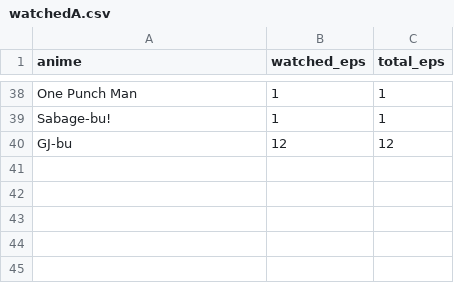
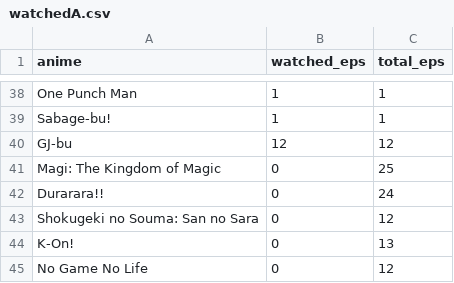
Before and after one commit to LazyShuya/animePicker, a CSV file: watchedA.csv, drawn as a sheet; only a part is shown, gaps mark what is left out.

```diff
--- a/watchedA.csv
+++ b/watchedA.csv
@@ -40 +40,6 @@ Sabage-bu!,1,1
 GJ-bu,12,12
+Magi: The Kingdom of Magic,0,25
+Durarara!!,0,24
+Shokugeki no Souma: San no Sara,0,12
+K-On!,0,13
+No Game No Life,0,12
```
Also changed, not shown: test.csv, 6 other files.
